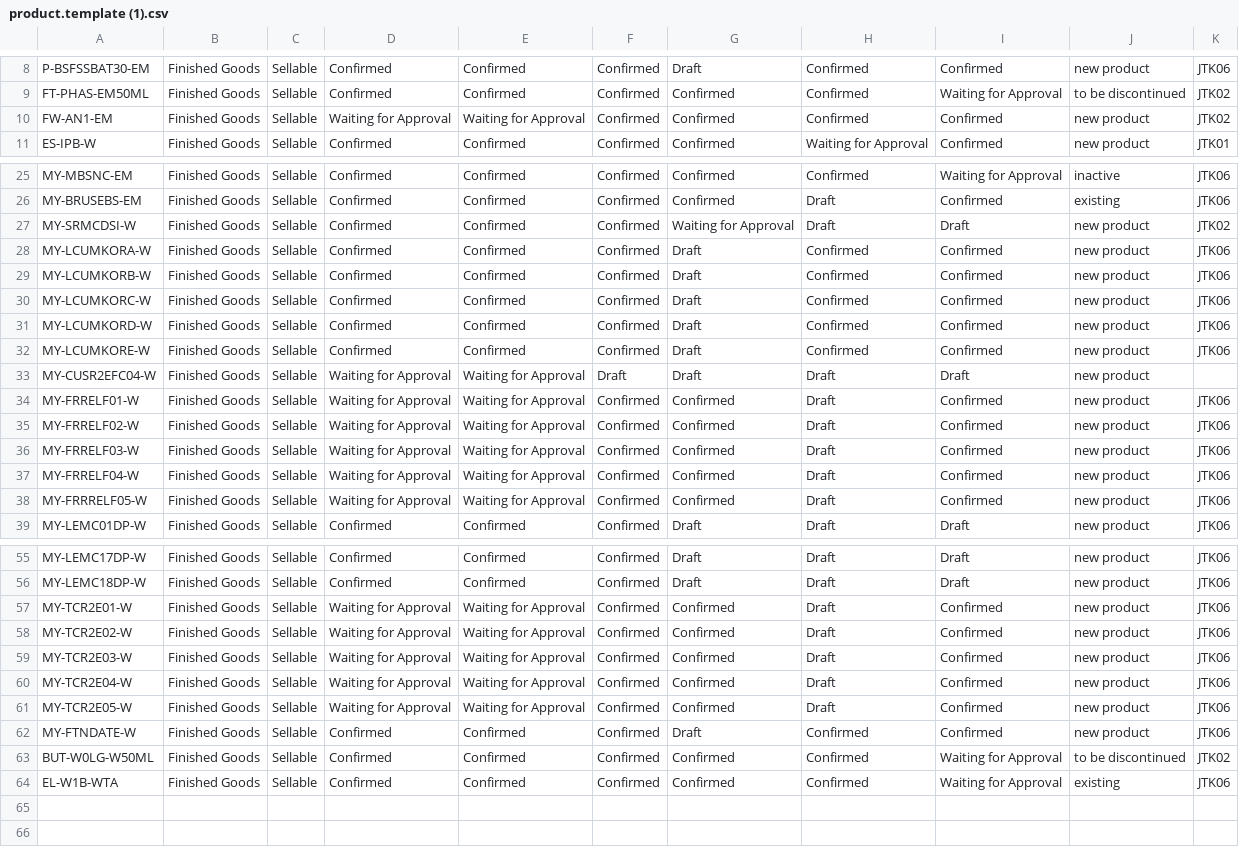
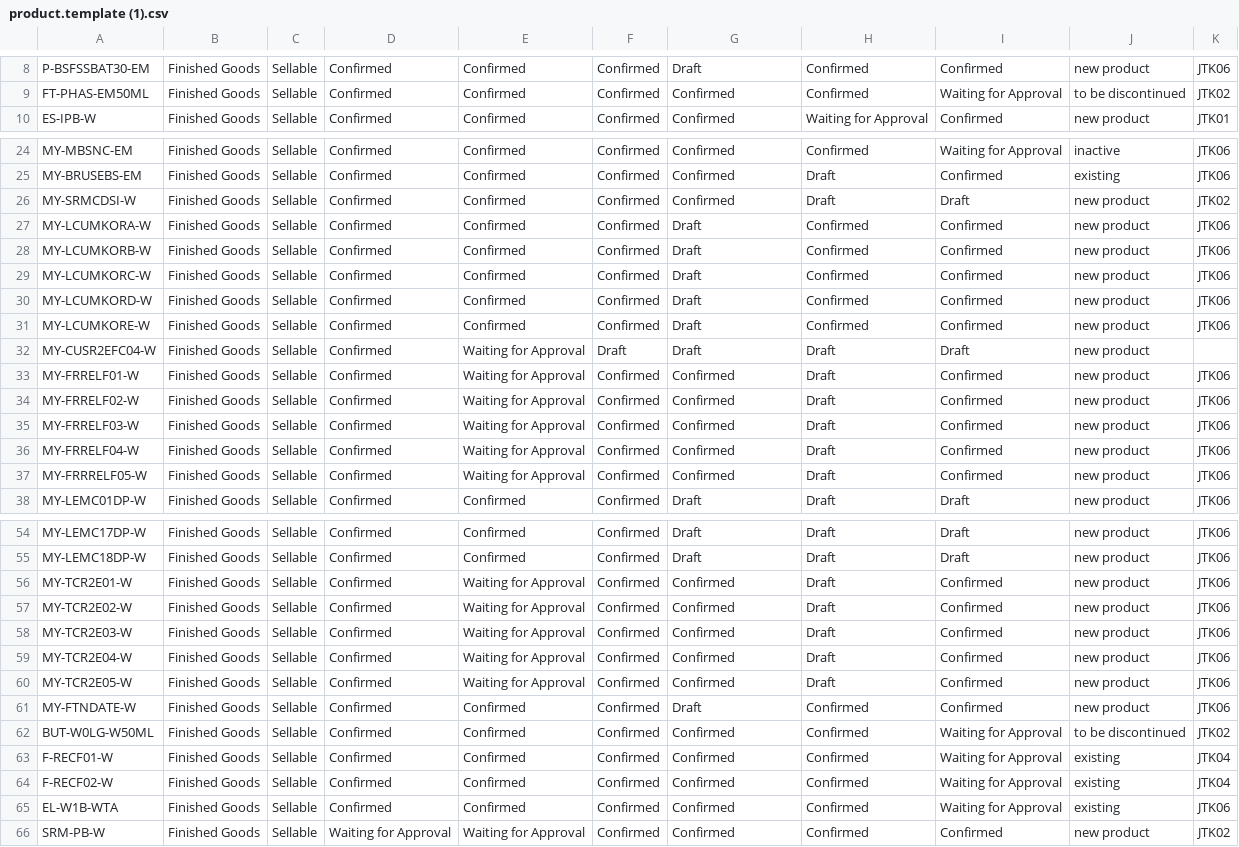
Before and after one commit to DekyHairudin/Deky, a CSV file: FM MP/product.template (1).csv, drawn as a sheet; only a part is shown, gaps mark what is left out.

```diff
--- a/FM MP/product.template (1).csv
+++ b/FM MP/product.template (1).csv
@@ -9,3 +9,2 @@
 "FT-PHAS-EM50ML","Finished Goods","Sellable","Confirmed","Confirmed","Confirmed","Confirmed","Confirmed","Waiting for Approval","to be discontinued","JTK02"
-"FW-AN1-EM","Finished Goods","Sellable","Waiting for Approval","Waiting for Approval","Confirmed","Confirmed","Confirmed","Confirmed","new product","JTK02"
 "ES-IPB-W","Finished Goods","Sellable","Confirmed","Confirmed","Confirmed","Confirmed","Waiting for Approval","Confirmed","new product","JTK01"
@@ -26,3 +25,3 @@
 "MY-BRUSEBS-EM","Finished Goods","Sellable","Confirmed","Confirmed","Confirmed","Confirmed","Draft","Confirmed","existing","JTK06"
-"MY-SRMCDSI-W","Finished Goods","Sellable","Confirmed","Confirmed","Confirmed","Waiting for Approval","Draft","Draft","new product","JTK02"
+"MY-SRMCDSI-W","Finished Goods","Sellable","Confirmed","Confirmed","Confirmed","Confirmed","Draft","Draft","new product","JTK02"
 "MY-LCUMKORA-W","Finished Goods","Sellable","Confirmed","Confirmed","Confirmed","Draft","Confirmed","Confirmed","new product","JTK06"
@@ -32,8 +31,8 @@
 "MY-LCUMKORE-W","Finished Goods","Sellable","Confirmed","Confirmed","Confirmed","Draft","Confirmed","Confirmed","new product","JTK06"
-"MY-CUSR2EFC04-W","Finished Goods","Sellable","Waiting for Approval","Waiting for Approval","Draft","Draft","Draft","Draft","new product",""
-"MY-FRRELF01-W","Finished Goods","Sellable","Waiting for Approval","Waiting for Approval","Confirmed","Confirmed","Draft","Confirmed","new product","JTK06"
-"MY-FRRELF02-W","Finished Goods","Sellable","Waiting for Approval","Waiting for Approval","Confirmed","Confirmed","Draft","Confirmed","new product","JTK06"
-"MY-FRRELF03-W","Finished Goods","Sellable","Waiting for Approval","Waiting for Approval","Confirmed","Confirmed","Draft","Confirmed","new product","JTK06"
-"MY-FRRELF04-W","Finished Goods","Sellable","Waiting for Approval","Waiting for Approval","Confirmed","Confirmed","Draft","Confirmed","new product","JTK06"
-"MY-FRRRELF05-W","Finished Goods","Sellable","Waiting for Approval","Waiting for Approval","Confirmed","Confirmed","Draft","Confirmed","new product","JTK06"
+"MY-CUSR2EFC04-W","Finished Goods","Sellable","Confirmed","Waiting for Approval","Draft","Draft","Draft","Draft","new product",""
+"MY-FRRELF01-W","Finished Goods","Sellable","Confirmed","Waiting for Approval","Confirmed","Confirmed","Draft","Confirmed","new product","JTK06"
+"MY-FRRELF02-W","Finished Goods","Sellable","Confirmed","Waiting for Approval","Confirmed","Confirmed","Draft","Confirmed","new product","JTK06"
+"MY-FRRELF03-W","Finished Goods","Sellable","Confirmed","Waiting for Approval","Confirmed","Confirmed","Draft","Confirmed","new product","JTK06"
+"MY-FRRELF04-W","Finished Goods","Sellable","Confirmed","Waiting for Approval","Confirmed","Confirmed","Draft","Confirmed","new product","JTK06"
+"MY-FRRRELF05-W","Finished Goods","Sellable","Confirmed","Waiting for Approval","Confirmed","Confirmed","Draft","Confirmed","new product","JTK06"
 "MY-LEMC01DP-W","Finished Goods","Sellable","Confirmed","Confirmed","Confirmed","Draft","Draft","Draft","new product","JTK06"
@@ -56,9 +55,12 @@
 "MY-LEMC18DP-W","Finished Goods","Sellable","Confirmed","Confirmed","Confirmed","Draft","Draft","Draft","new product","JTK06"
-"MY-TCR2E01-W","Finished Goods","Sellable","Waiting for Approval","Waiting for Approval","Confirmed","Confirmed","Draft","Confirmed","new product","JTK06"
-"MY-TCR2E02-W","Finished Goods","Sellable","Waiting for Approval","Waiting for Approval","Confirmed","Confirmed","Draft","Confirmed","new product","JTK06"
-"MY-TCR2E03-W","Finished Goods","Sellable","Waiting for Approval","Waiting for Approval","Confirmed","Confirmed","Draft","Confirmed","new product","JTK06"
-"MY-TCR2E04-W","Finished Goods","Sellable","Waiting for Approval","Waiting for Approval","Confirmed","Confirmed","Draft","Confirmed","new product","JTK06"
-"MY-TCR2E05-W","Finished Goods","Sellable","Waiting for Approval","Waiting for Approval","Confirmed","Confirmed","Draft","Confirmed","new product","JTK06"
+"MY-TCR2E01-W","Finished Goods","Sellable","Confirmed","Waiting for Approval","Confirmed","Confirmed","Draft","Confirmed","new product","JTK06"
+"MY-TCR2E02-W","Finished Goods","Sellable","Confirmed","Waiting for Approval","Confirmed","Confirmed","Draft","Confirmed","new product","JTK06"
+"MY-TCR2E03-W","Finished Goods","Sellable","Confirmed","Waiting for Approval","Confirmed","Confirmed","Draft","Confirmed","new product","JTK06"
+"MY-TCR2E04-W","Finished Goods","Sellable","Confirmed","Waiting for Approval","Confirmed","Confirmed","Draft","Confirmed","new product","JTK06"
+"MY-TCR2E05-W","Finished Goods","Sellable","Confirmed","Waiting for Approval","Confirmed","Confirmed","Draft","Confirmed","new product","JTK06"
 "MY-FTNDATE-W","Finished Goods","Sellable","Confirmed","Confirmed","Confirmed","Draft","Confirmed","Confirmed","new product","JTK06"
 "BUT-W0LG-W50ML","Finished Goods","Sellable","Confirmed","Confirmed","Confirmed","Confirmed","Confirmed","Waiting for Approval","to be discontinued","JTK02"
+"F-RECF01-W","Finished Goods","Sellable","Confirmed","Confirmed","Confirmed","Confirmed","Confirmed","Waiting for Approval","existing","JTK04"
+"F-RECF02-W","Finished Goods","Sellable","Confirmed","Confirmed","Confirmed","Confirmed","Confirmed","Waiting for Approval","existing","JTK04"
 "EL-W1B-WTA","Finished Goods","Sellable","Confirmed","Confirmed","Confirmed","Confirmed","Confirmed","Waiting for Approval","existing","JTK06"
+"SRM-PB-W","Finished Goods","Sellable","Waiting for Approval","Waiting for Approval","Confirmed","Confirmed","Confirmed","Confirmed","new product","JTK02"
```
Also changed, not shown: FM MP/product.template (5).csv, FM MP/product.template (7).csv, 1 other file.
